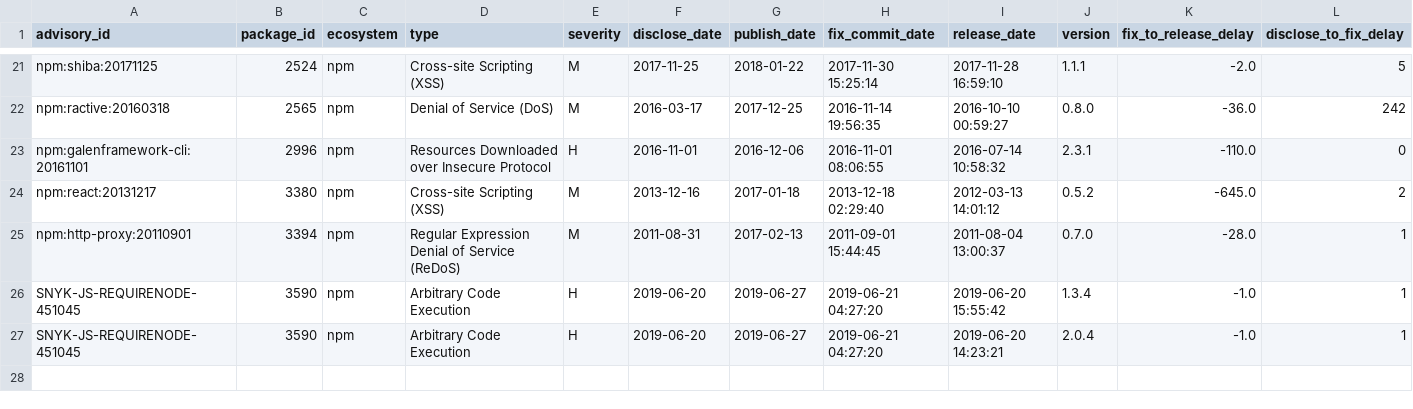
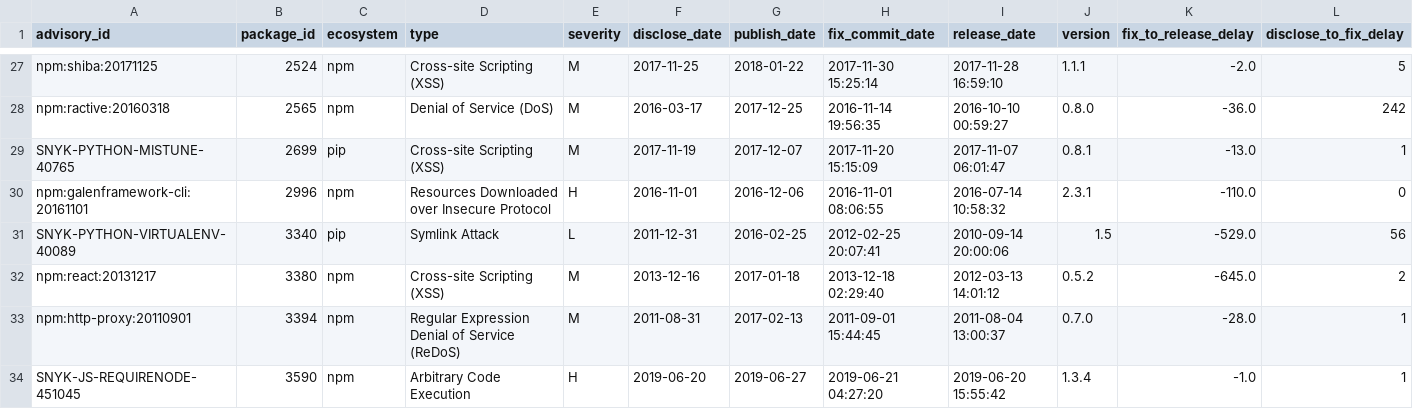
Before and after one commit to nasifimtiazohi/advisory-lifecycle, a CSV file: data_explore/delaylessthanzero.csv, drawn as a sheet; only a part is shown, gaps mark what is left out; the shorter side is filled out with more unchanged rows; rows hold the shown columns only; the diff covers the shown part only; the diff names each change by its address in the sheet, - before the commit and + after, or states it on an @@ line.

```diff
--- a/data_explore/delaylessthanzero.csv
+++ b/data_explore/delaylessthanzero.csv
+row 29: SNYK-PYTHON-MISTUNE-40765 | 2699 | pip | Cross-site Scripting (XSS) | M | 2017-11-19 | 2017-12-07 | 2017-11-20 15:15:09 | 2017-11-07 06:01:47 | 0.8.1 | -13.0 | 1
+row 31: SNYK-PYTHON-VIRTUALENV-40089 | 3340 | pip | Symlink Attack | L | 2011-12-31 | 2016-02-25 | 2012-02-25 20:07:41 | 2010-09-14 20:00:06 | 1.5 | -529.0 | 56
```
Also changed, not shown: 7 added rows elsewhere in this file, 6 other files.
